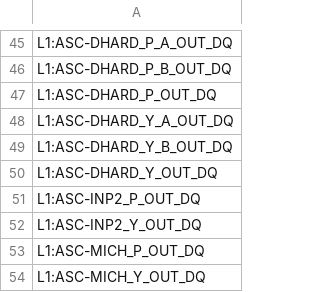
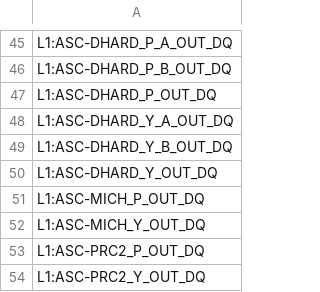
Before and after one commit to siddharth101/coherence-monitor, a CSV file: channel_files/L1/L1_all_chans.csv, drawn as a sheet; only a part is shown, gaps mark what is left out; the shorter side is filled out with more unchanged rows; the diff names each change by its address in the sheet, - before the commit and + after, or states it on an @@ line.

Commit message:
Removed ASC INP2 P and Y channels

```diff
--- a/channel_files/L1/L1_all_chans.csv
+++ b/channel_files/L1/L1_all_chans.csv
-row 51: L1:ASC-INP2_P_OUT_DQ
-row 52: L1:ASC-INP2_Y_OUT_DQ
```
